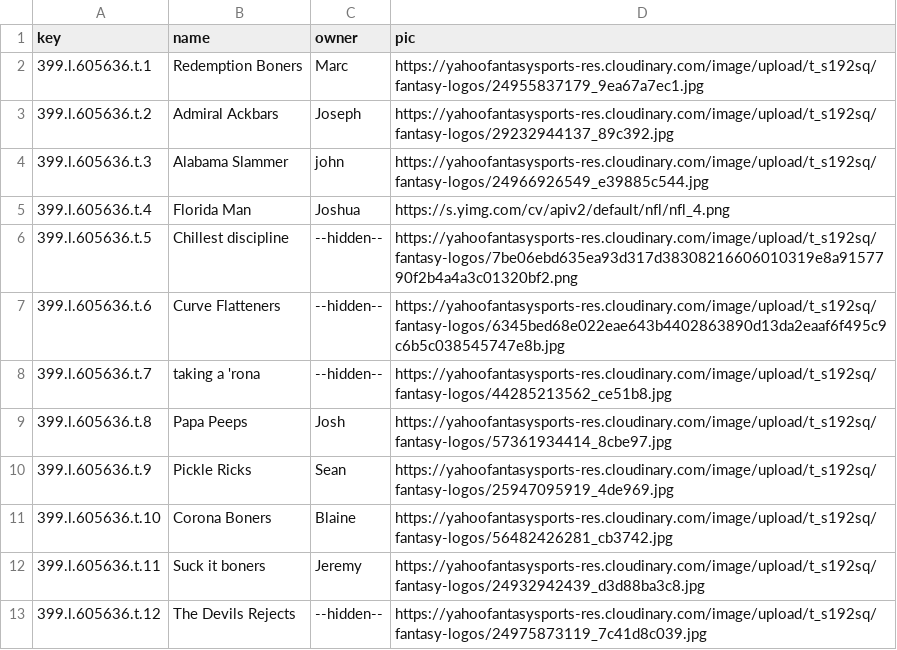
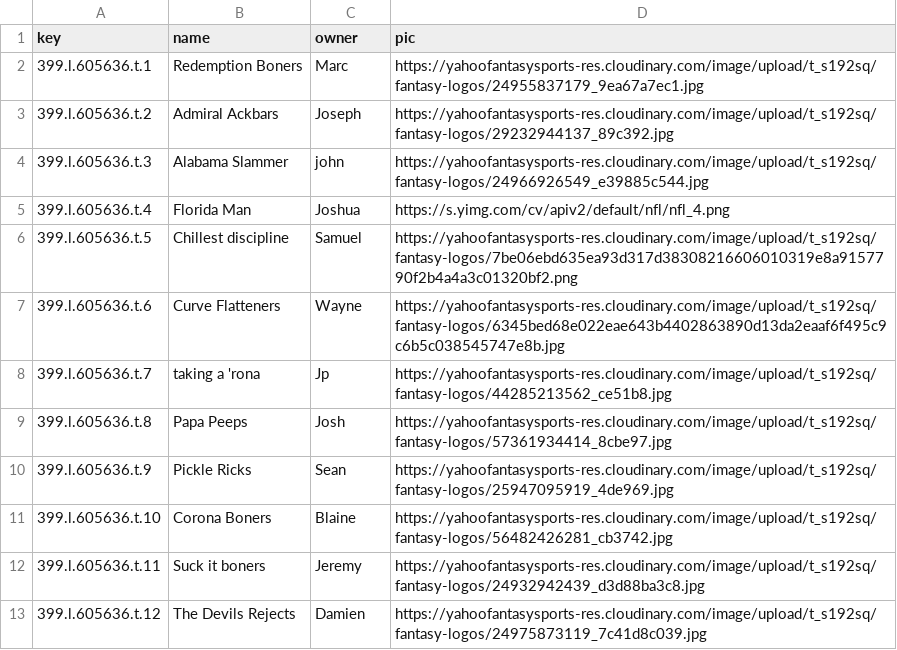
Before and after one commit to esq601/fantasyfootball, a CSV file: teams/data.csv, drawn as a sheet.

Commit message:
update teams

```diff
--- a/teams/data.csv
+++ b/teams/data.csv
@@ -5,5 +5,5 @@
 "399.l.605636.t.4","Florida Man","Joshua","https://s.yimg.com/cv/apiv2/default/nfl/nfl_4.png"
-"399.l.605636.t.5","Chillest discipline","--hidden--","https://yahoofantasysports-res.cloudinary.com/image/upload/t_s192sq/fantasy-logos/7be06ebd635ea93d317d38308216606010319e8a9157790f2b4a4a3c01320bf2.png"
-"399.l.605636.t.6","Curve Flatteners","--hidden--","https://yahoofantasysports-res.cloudinary.com/image/upload/t_s192sq/fantasy-logos/6345bed68e022eae643b4402863890d13da2eaaf6f495c9c6b5c038545747e8b.jpg"
-"399.l.605636.t.7","taking a 'rona","--hidden--","https://yahoofantasysports-res.cloudinary.com/image/upload/t_s192sq/fantasy-logos/44285213562_ce51b8.jpg"
+"399.l.605636.t.5","Chillest discipline","Samuel","https://yahoofantasysports-res.cloudinary.com/image/upload/t_s192sq/fantasy-logos/7be06ebd635ea93d317d38308216606010319e8a9157790f2b4a4a3c01320bf2.png"
+"399.l.605636.t.6","Curve Flatteners","Wayne","https://yahoofantasysports-res.cloudinary.com/image/upload/t_s192sq/fantasy-logos/6345bed68e022eae643b4402863890d13da2eaaf6f495c9c6b5c038545747e8b.jpg"
+"399.l.605636.t.7","taking a 'rona","Jp","https://yahoofantasysports-res.cloudinary.com/image/upload/t_s192sq/fantasy-logos/44285213562_ce51b8.jpg"
 "399.l.605636.t.8","Papa Peeps","Josh","https://yahoofantasysports-res.cloudinary.com/image/upload/t_s192sq/fantasy-logos/57361934414_8cbe97.jpg"
@@ -12,2 +12,2 @@
 "399.l.605636.t.11","Suck it boners","Jeremy","https://yahoofantasysports-res.cloudinary.com/image/upload/t_s192sq/fantasy-logos/24932942439_d3d88ba3c8.jpg"
-"399.l.605636.t.12","The Devils Rejects","--hidden--","https://yahoofantasysports-res.cloudinary.com/image/upload/t_s192sq/fantasy-logos/24975873119_7c41d8c039.jpg"
+"399.l.605636.t.12","The Devils Rejects","Damien","https://yahoofantasysports-res.cloudinary.com/image/upload/t_s192sq/fantasy-logos/24975873119_7c41d8c039.jpg"
```
Also changed, not shown: 1 other file.
